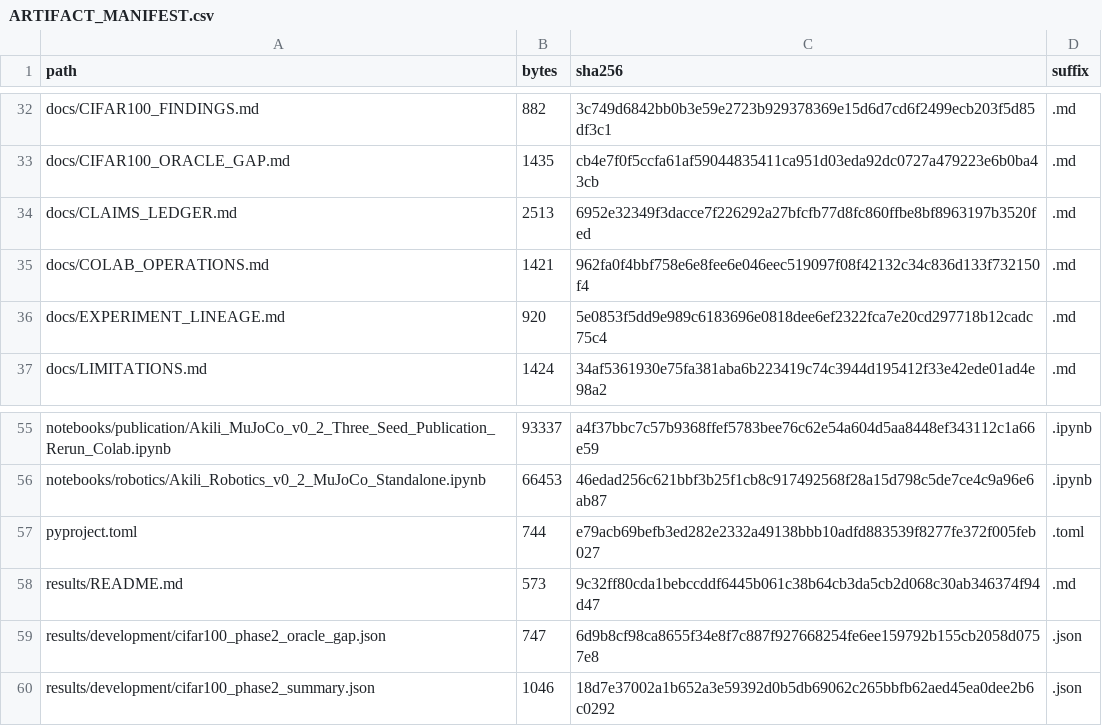
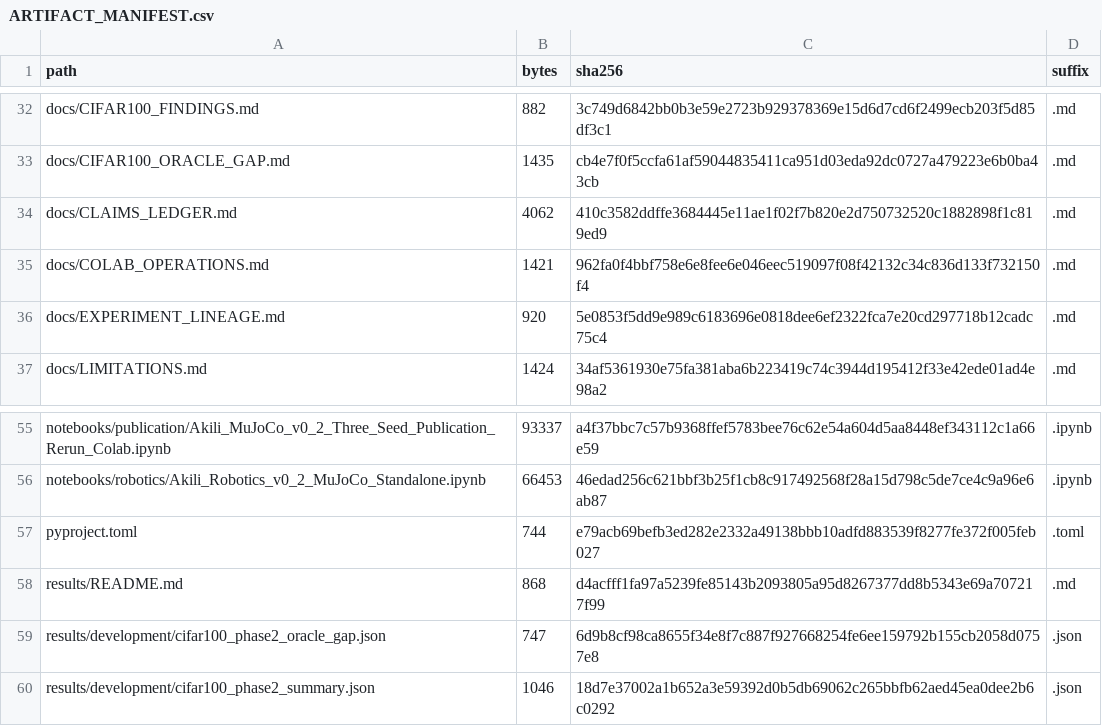
Before and after one commit to irenee28/akili-runtime, a CSV file: ARTIFACT_MANIFEST.csv, drawn as a sheet; only a part is shown, gaps mark what is left out; the diff covers the shown part only.

```diff
--- a/ARTIFACT_MANIFEST.csv
+++ b/ARTIFACT_MANIFEST.csv
@@ -33,3 +33,3 @@ docs/CIFAR100_FINDINGS.md,882,3c749d6842bb0b3e59e2723b929378369e15d6d7cd6f2499ec
 docs/CIFAR100_ORACLE_GAP.md,1435,cb4e7f0f5ccfa61af59044835411ca951d03eda92dc0727a479223e6b0ba43cb,.md
-docs/CLAIMS_LEDGER.md,2513,6952e32349f3dacce7f226292a27bfcfb77d8fc860ffbe8bf8963197b3520fed,.md
+docs/CLAIMS_LEDGER.md,4062,410c3582ddffe3684445e11ae1f02f7b820e2d750732520c1882898f1c819ed9,.md
 docs/COLAB_OPERATIONS.md,1421,962fa0f4bbf758e6e8fee6e046eec519097f08f42132c34c836d133f732150f4,.md
@@ -57,3 +57,3 @@ notebooks/robotics/Akili_Robotics_v0_2_MuJoCo_Standalone.ipynb,66453,46edad256c6
 pyproject.toml,744,e79acb69befb3ed282e2332a49138bbb10adfd883539f8277fe372f005feb027,.toml
-results/README.md,573,9c32ff80cda1bebccddf6445b061c38b64cb3da5cb2d068c30ab346374f94d47,.md
+results/README.md,868,d4acfff1fa97a5239fe85143b2093805a95d8267377dd8b5343e69a707217f99,.md
 results/development/cifar100_phase2_oracle_gap.json,747,6d9b8cf98ca8655f34e8f7c887f927668254fe6ee159792b155cb2058d0757e8,.json
```
Also changed, not shown: 8 added rows and 6 edited cells elsewhere in this file, 15 other files.
